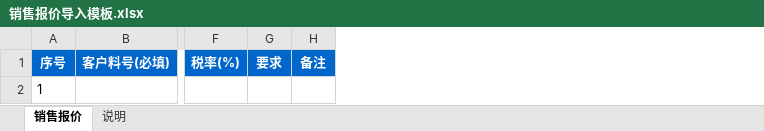
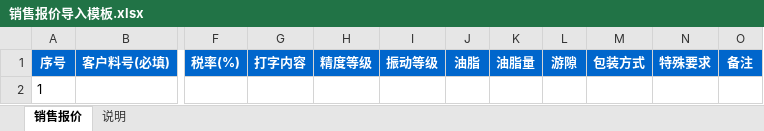
Before and after one commit to huzhiyuhuzhiyu/api-doc-lookup, an Excel workbook: public/static/销售报价导入模板.xlsx, sheet 销售报价, drawn as a sheet; only a part is shown, gaps mark what is left out; values as stored, in another font and other column widths than the file's, no borders; removed rows and columns are numbered as before the commit, all else as after; the diff names each change by its address in the sheet, - before the commit and + after, or states it on an @@ line.

```diff
--- a/public/static/销售报价导入模板.xlsx (sheet 销售报价)
+++ b/public/static/销售报价导入模板.xlsx (sheet 销售报价)
-column G, row 1: 要求
+column G, row 1: 打字内容
+column H, row 1: 精度等级
+column I, row 1: 振动等级
+column J, row 1: 油脂
+column K, row 1: 油脂量
+column L, row 1: 游隙
+column M, row 1: 包装方式
+column N, row 1: 特殊要求
```
Also changed, not shown: 11 other files.
